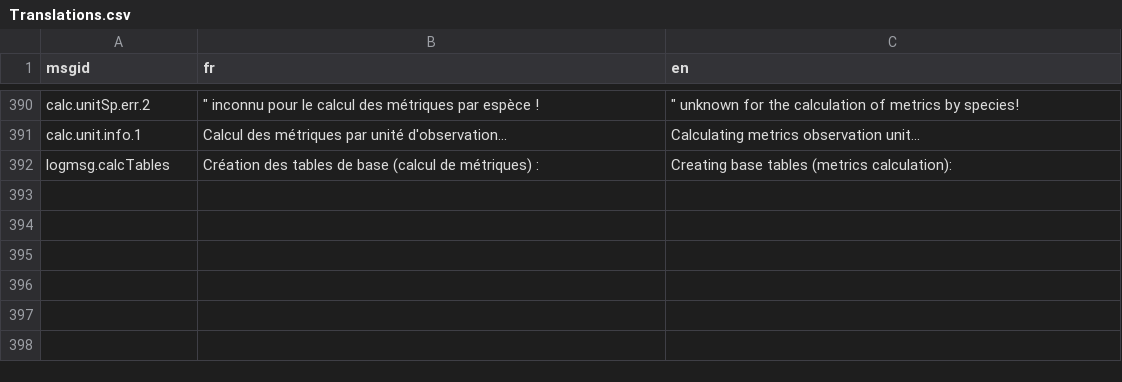
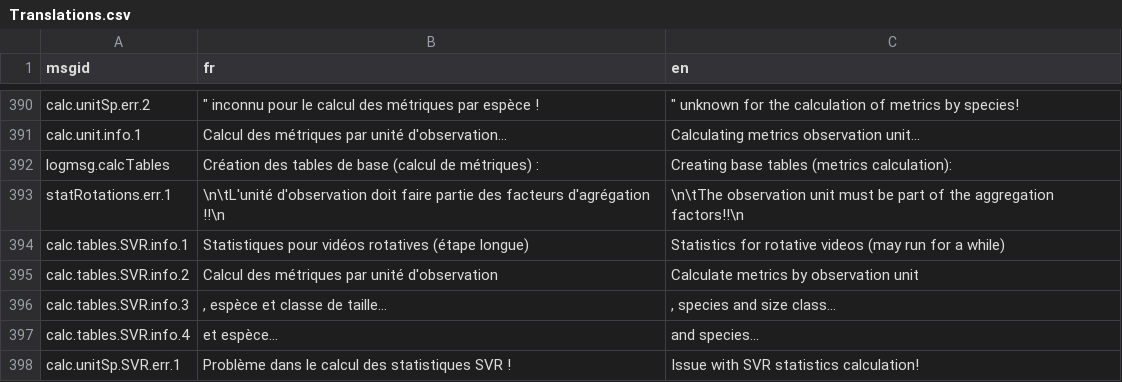
Before and after one commit to yreecht/Plateforme_PAMPA, a CSV file: Scripts_Biodiv/Translations.csv, drawn as a sheet; only a part is shown, gaps mark what is left out; the diff names each change by its address in the sheet, - before the commit and + after, or states it on an @@ line.

Commit message:
Translation to English continued (Calcul_tables_metriques_SVR.R)

```diff
--- a/Scripts_Biodiv/Translations.csv
+++ b/Scripts_Biodiv/Translations.csv
+row 393: statRotations.err.1 | \n\tL'unité d'observation doit faire partie des facteurs d'agrégation !!\n | \n\tThe observation unit must be part of the aggregation factors!!\n
+row 394: calc.tables.SVR.info.1 | Statistiques pour vidéos rotatives (étape longue) | Statistics for rotative videos (may run for a while)
+row 395: calc.tables.SVR.info.2 | Calcul des métriques par unité d'observation | Calculate metrics by observation unit
+row 396: calc.tables.SVR.info.3 | , espèce et classe de taille... | , species and size class...
+row 397: calc.tables.SVR.info.4 | et espèce... | and species...
+row 398: calc.unitSp.SVR.err.1 | Problème dans le calcul des statistiques SVR ! | Issue with SVR statistics calculation!
```
Also changed, not shown: 4 other files.
